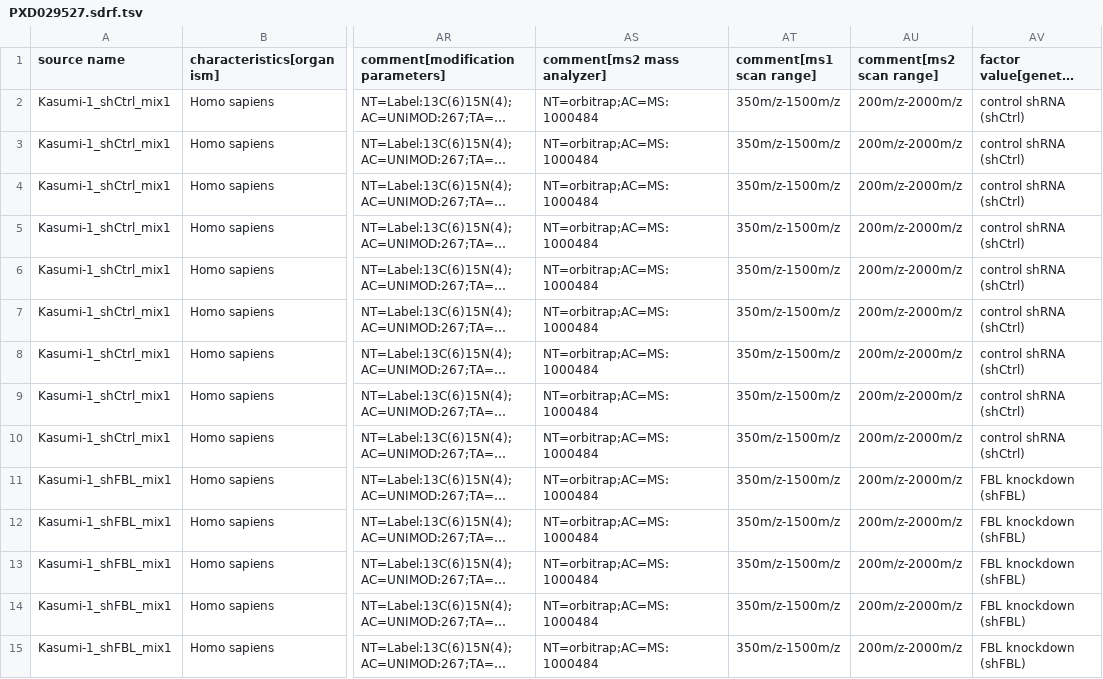
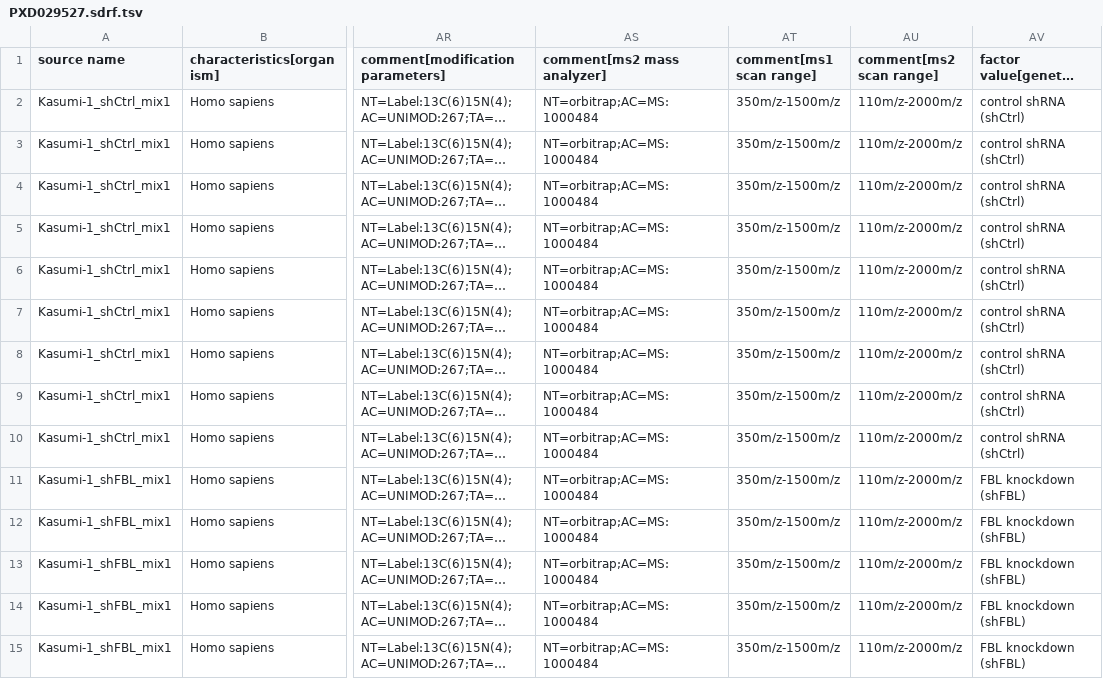
Before and after one commit to bigbio/sdrf-skills, a TSV file: annotations/PXD029527.sdrf.tsv, drawn as a sheet; only a part is shown, gaps mark what is left out; long unchanged cells end in …; the diff covers the shown part only; the diff names each change by its address in the sheet, - before the commit and + after, or states it on an @@ line.

```diff
--- a/annotations/PXD029527.sdrf.tsv
+++ b/annotations/PXD029527.sdrf.tsv
-AU2:AU15 (comment[ms2 scan range]): 200m/z-2000m/z
+AU2:AU15 (comment[ms2 scan range]): 110m/z-2000m/z
```
Also changed, not shown: 22 edited cells elsewhere in this file, 2 other files.
